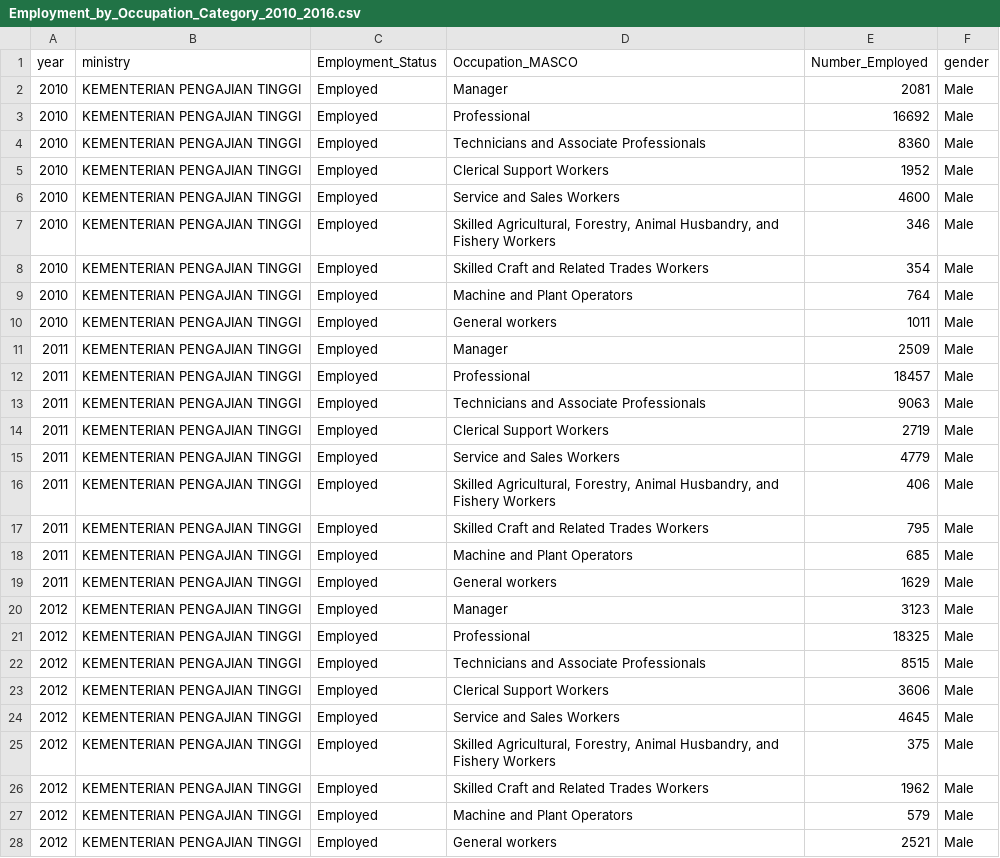
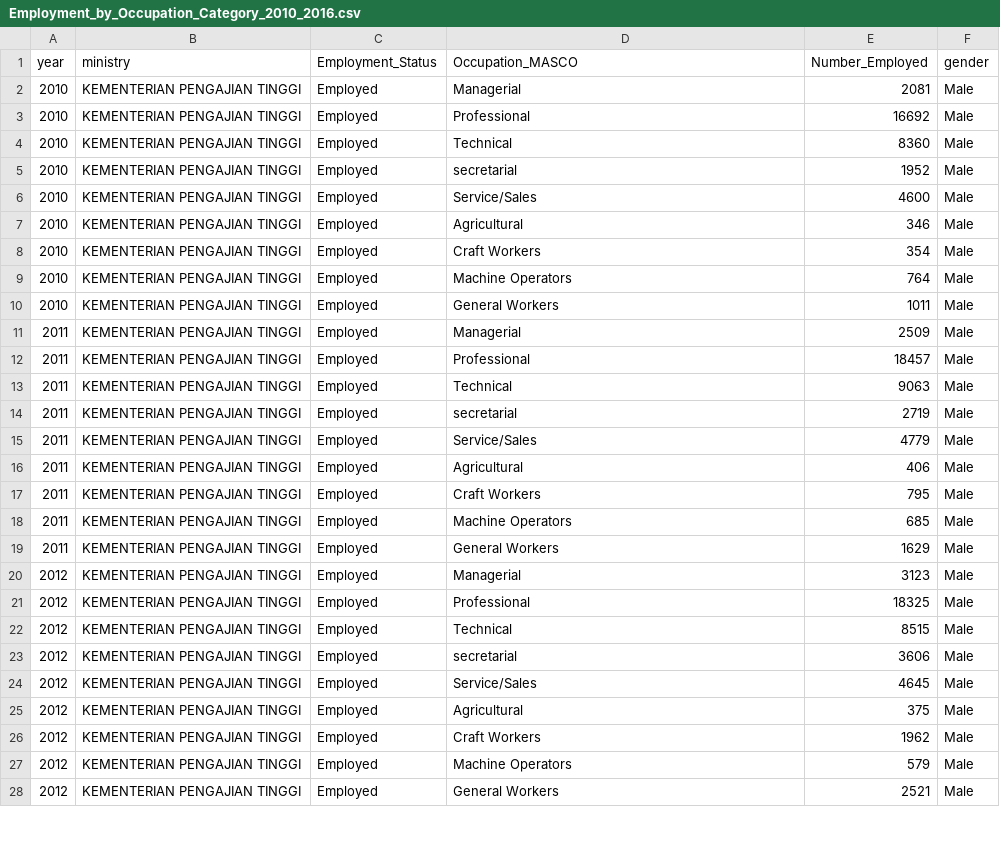
Before and after one commit to sngg0074/FIT3179ASG2, a CSV file: Dataset/Employment_by_Occupation_Category_2010_2016.csv, drawn as a sheet; only a part is shown; the diff covers the shown part only.

```diff
--- a/Dataset/Employment_by_Occupation_Category_2010_2016.csv
+++ b/Dataset/Employment_by_Occupation_Category_2010_2016.csv
@@ -1,28 +1,28 @@
 year,ministry,Employment_Status,Occupation_MASCO,Number_Employed,gender
-2010,KEMENTERIAN PENGAJIAN TINGGI,Employed,Manager,2081,Male
+2010,KEMENTERIAN PENGAJIAN TINGGI,Employed,Managerial,2081,Male
 2010,KEMENTERIAN PENGAJIAN TINGGI,Employed,Professional,16692,Male
-2010,KEMENTERIAN PENGAJIAN TINGGI,Employed,Technicians and Associate Professionals,8360,Male
-2010,KEMENTERIAN PENGAJIAN TINGGI,Employed,Clerical Support Workers,1952,Male
-2010,KEMENTERIAN PENGAJIAN TINGGI,Employed,Service and Sales Workers,4600,Male
-2010,KEMENTERIAN PENGAJIAN TINGGI,Employed,"Skilled Agricultural, Forestry, Animal Husbandry, and Fishery Workers",346,Male
-2010,KEMENTERIAN PENGAJIAN TINGGI,Employed,Skilled Craft and Related Trades Workers,354,Male
-2010,KEMENTERIAN PENGAJIAN TINGGI,Employed,Machine and Plant Operators,764,Male
-2010,KEMENTERIAN PENGAJIAN TINGGI,Employed,General workers,1011,Male
-2011,KEMENTERIAN PENGAJIAN TINGGI,Employed,Manager,2509,Male
+2010,KEMENTERIAN PENGAJIAN TINGGI,Employed,Technical,8360,Male
+2010,KEMENTERIAN PENGAJIAN TINGGI,Employed,secretarial,1952,Male
+2010,KEMENTERIAN PENGAJIAN TINGGI,Employed,Service/Sales,4600,Male
+2010,KEMENTERIAN PENGAJIAN TINGGI,Employed,Agricultural,346,Male
+2010,KEMENTERIAN PENGAJIAN TINGGI,Employed,Craft Workers,354,Male
+2010,KEMENTERIAN PENGAJIAN TINGGI,Employed,Machine Operators,764,Male
+2010,KEMENTERIAN PENGAJIAN TINGGI,Employed,General Workers,1011,Male
+2011,KEMENTERIAN PENGAJIAN TINGGI,Employed,Managerial,2509,Male
 2011,KEMENTERIAN PENGAJIAN TINGGI,Employed,Professional,18457,Male
-2011,KEMENTERIAN PENGAJIAN TINGGI,Employed,Technicians and Associate Professionals,9063,Male
-2011,KEMENTERIAN PENGAJIAN TINGGI,Employed,Clerical Support Workers,2719,Male
-2011,KEMENTERIAN PENGAJIAN TINGGI,Employed,Service and Sales Workers,4779,Male
-2011,KEMENTERIAN PENGAJIAN TINGGI,Employed,"Skilled Agricultural, Forestry, Animal Husbandry, and Fishery Workers",406,Male
-2011,KEMENTERIAN PENGAJIAN TINGGI,Employed,Skilled Craft and Related Trades Workers,795,Male
-2011,KEMENTERIAN PENGAJIAN TINGGI,Employed,Machine and Plant Operators,685,Male
-2011,KEMENTERIAN PENGAJIAN TINGGI,Employed,General workers,1629,Male
-2012,KEMENTERIAN PENGAJIAN TINGGI,Employed,Manager,3123,Male
+2011,KEMENTERIAN PENGAJIAN TINGGI,Employed,Technical,9063,Male
+2011,KEMENTERIAN PENGAJIAN TINGGI,Employed,secretarial,2719,Male
+2011,KEMENTERIAN PENGAJIAN TINGGI,Employed,Service/Sales,4779,Male
+2011,KEMENTERIAN PENGAJIAN TINGGI,Employed,Agricultural,406,Male
+2011,KEMENTERIAN PENGAJIAN TINGGI,Employed,Craft Workers,795,Male
+2011,KEMENTERIAN PENGAJIAN TINGGI,Employed,Machine Operators,685,Male
+2011,KEMENTERIAN PENGAJIAN TINGGI,Employed,General Workers,1629,Male
+2012,KEMENTERIAN PENGAJIAN TINGGI,Employed,Managerial,3123,Male
 2012,KEMENTERIAN PENGAJIAN TINGGI,Employed,Professional,18325,Male
-2012,KEMENTERIAN PENGAJIAN TINGGI,Employed,Technicians and Associate Professionals,8515,Male
-2012,KEMENTERIAN PENGAJIAN TINGGI,Employed,Clerical Support Workers,3606,Male
-2012,KEMENTERIAN PENGAJIAN TINGGI,Employed,Service and Sales Workers,4645,Male
-2012,KEMENTERIAN PENGAJIAN TINGGI,Employed,"Skilled Agricultural, Forestry, Animal Husbandry, and Fishery Workers",375,Male
-2012,KEMENTERIAN PENGAJIAN TINGGI,Employed,Skilled Craft and Related Trades Workers,1962,Male
-2012,KEMENTERIAN PENGAJIAN TINGGI,Employed,Machine and Plant Operators,579,Male
-2012,KEMENTERIAN PENGAJIAN TINGGI,Employed,General workers,2521,Male
+2012,KEMENTERIAN PENGAJIAN TINGGI,Employed,Technical,8515,Male
+2012,KEMENTERIAN PENGAJIAN TINGGI,Employed,secretarial,3606,Male
+2012,KEMENTERIAN PENGAJIAN TINGGI,Employed,Service/Sales,4645,Male
+2012,KEMENTERIAN PENGAJIAN TINGGI,Employed,Agricultural,375,Male
+2012,KEMENTERIAN PENGAJIAN TINGGI,Employed,Craft Workers,1962,Male
+2012,KEMENTERIAN PENGAJIAN TINGGI,Employed,Machine Operators,579,Male
+2012,KEMENTERIAN PENGAJIAN TINGGI,Employed,General Workers,2521,Male
```
Also changed, not shown: 88 edited cells elsewhere in this file, 1 other file.
